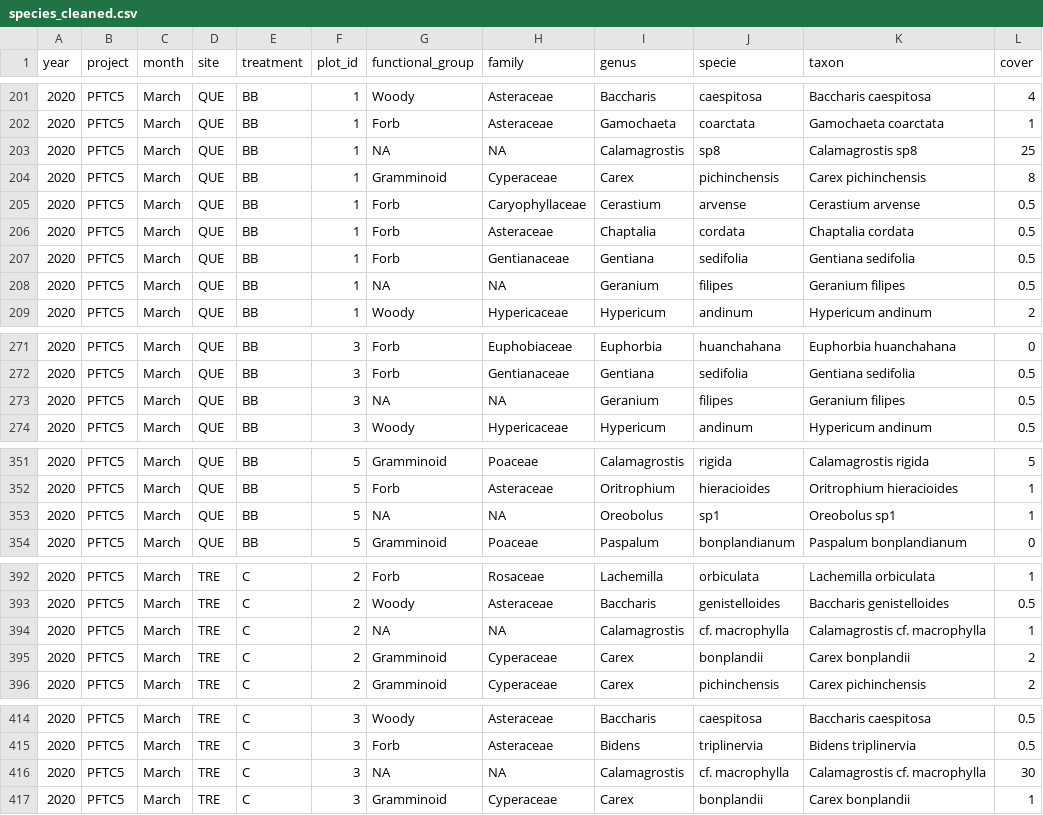
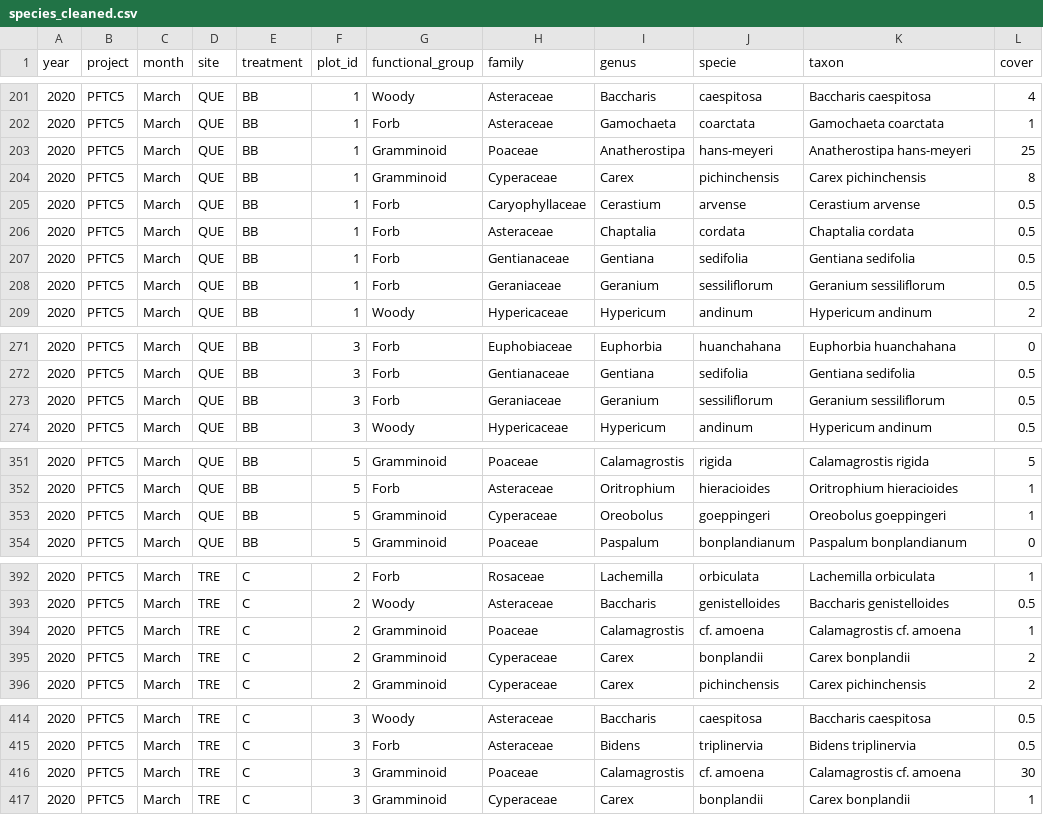
Before and after one commit to TanyaS08/PFTC5_Gr3, a CSV file: data/processed/species_cleaned.csv, drawn as a sheet; only a part is shown, gaps mark what is left out; the diff covers the shown part only.

Commit message:
🎉 Last species correction for community data QUE BB 2020

```diff
--- a/data/processed/species_cleaned.csv
+++ b/data/processed/species_cleaned.csv
@@ -202,3 +202,3 @@
 2020,"PFTC5","March","QUE","BB",1,"Forb","Asteraceae","Gamochaeta","coarctata","Gamochaeta coarctata",1
-2020,"PFTC5","March","QUE","BB",1,NA,NA,"Calamagrostis","sp8","Calamagrostis sp8",25
+2020,"PFTC5","March","QUE","BB",1,"Gramminoid","Poaceae","Anatherostipa","hans-meyeri","Anatherostipa hans-meyeri",25
 2020,"PFTC5","March","QUE","BB",1,"Gramminoid","Cyperaceae","Carex","pichinchensis","Carex pichinchensis",8
@@ -207,3 +207,3 @@
 2020,"PFTC5","March","QUE","BB",1,"Forb","Gentianaceae","Gentiana","sedifolia","Gentiana sedifolia",0.5
-2020,"PFTC5","March","QUE","BB",1,NA,NA,"Geranium","filipes","Geranium filipes",0.5
+2020,"PFTC5","March","QUE","BB",1,"Forb","Geraniaceae","Geranium","sessiliflorum","Geranium sessiliflorum",0.5
 2020,"PFTC5","March","QUE","BB",1,"Woody","Hypericaceae","Hypericum","andinum","Hypericum andinum",2
@@ -272,3 +272,3 @@
 2020,"PFTC5","March","QUE","BB",3,"Forb","Gentianaceae","Gentiana","sedifolia","Gentiana sedifolia",0.5
-2020,"PFTC5","March","QUE","BB",3,NA,NA,"Geranium","filipes","Geranium filipes",0.5
+2020,"PFTC5","March","QUE","BB",3,"Forb","Geraniaceae","Geranium","sessiliflorum","Geranium sessiliflorum",0.5
 2020,"PFTC5","March","QUE","BB",3,"Woody","Hypericaceae","Hypericum","andinum","Hypericum andinum",0.5
@@ -352,3 +352,3 @@
 2020,"PFTC5","March","QUE","BB",5,"Forb","Asteraceae","Oritrophium","hieracioides","Oritrophium hieracioides",1
-2020,"PFTC5","March","QUE","BB",5,NA,NA,"Oreobolus","sp1","Oreobolus sp1",1
+2020,"PFTC5","March","QUE","BB",5,"Gramminoid","Cyperaceae","Oreobolus","goeppingeri","Oreobolus goeppingeri",1
 2020,"PFTC5","March","QUE","BB",5,"Gramminoid","Poaceae","Paspalum","bonplandianum","Paspalum bonplandianum",0
@@ -393,3 +393,3 @@
 2020,"PFTC5","March","TRE","C",2,"Woody","Asteraceae","Baccharis","genistelloides","Baccharis genistelloides",0.5
-2020,"PFTC5","March","TRE","C",2,NA,NA,"Calamagrostis","cf. macrophylla","Calamagrostis cf. macrophylla",1
+2020,"PFTC5","March","TRE","C",2,"Gramminoid","Poaceae","Calamagrostis","cf. amoena","Calamagrostis cf. amoena",1
 2020,"PFTC5","March","TRE","C",2,"Gramminoid","Cyperaceae","Carex","bonplandii","Carex bonplandii",2
@@ -415,3 +415,3 @@
 2020,"PFTC5","March","TRE","C",3,"Forb","Asteraceae","Bidens","triplinervia","Bidens triplinervia",0.5
-2020,"PFTC5","March","TRE","C",3,NA,NA,"Calamagrostis","cf. macrophylla","Calamagrostis cf. macrophylla",30
+2020,"PFTC5","March","TRE","C",3,"Gramminoid","Poaceae","Calamagrostis","cf. amoena","Calamagrostis cf. amoena",30
 2020,"PFTC5","March","TRE","C",3,"Gramminoid","Cyperaceae","Carex","bonplandii","Carex bonplandii",1
```
Also changed, not shown: 111 edited cells elsewhere in this file, 1 other file.
